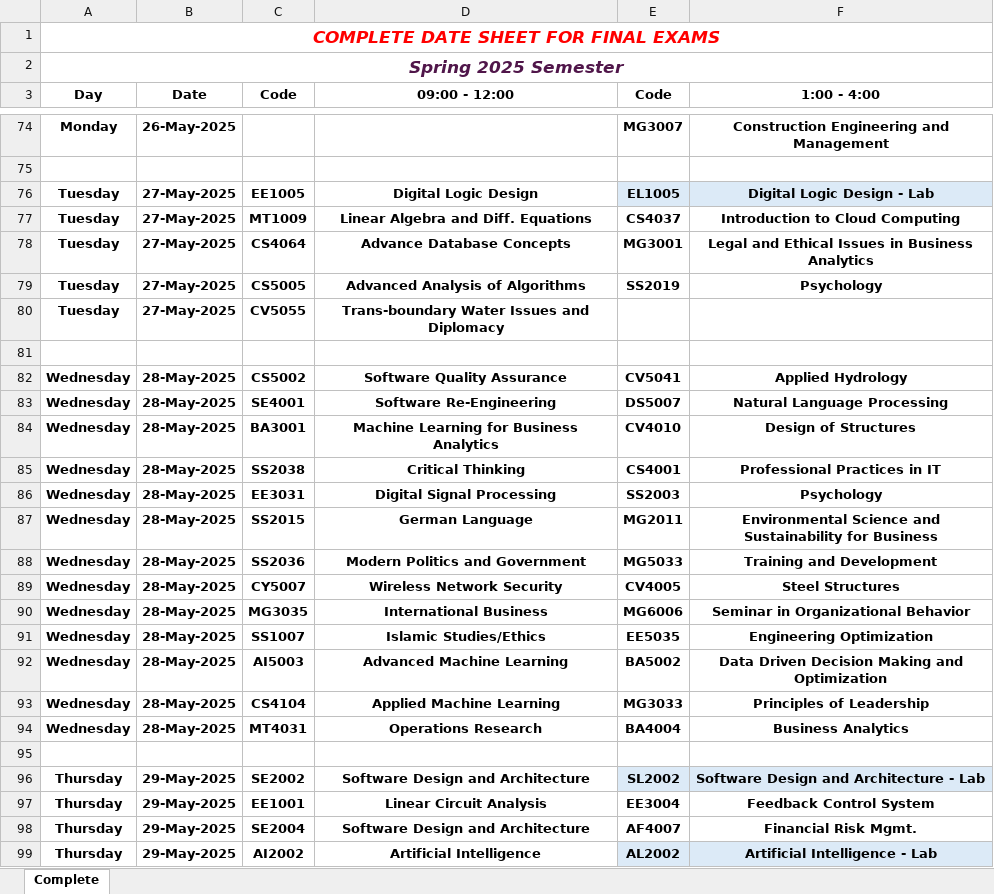
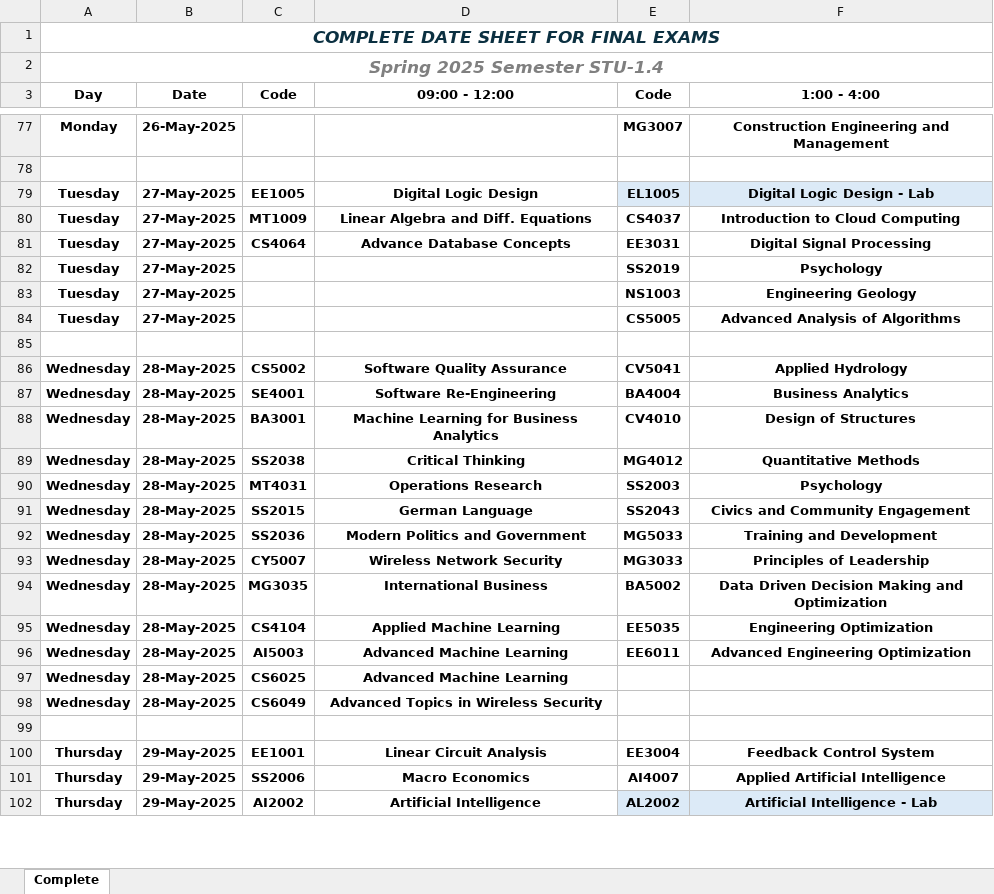
Before and after one commit to Daniyal-Z/FAST-Dash, an Excel workbook: backend/data/mid1.xlsx, sheet Complete, drawn as a sheet; only a part is shown, gaps mark what is left out; values as stored, in another font and other column widths than the file's, no borders; removed rows and columns are numbered as before the commit, all else as after; the diff covers the shown part only; the diff names each change by its address in the sheet, - before the commit and + after, or states it on an @@ line.

Commit message:
Final - Spring 2025

```diff
--- a/backend/data/mid1.xlsx (sheet Complete)
+++ b/backend/data/mid1.xlsx (sheet Complete)
-A1 text colour: #FF0000
+A1 text colour: #0B3041
-A2 (Day): Spring 2025 Semester
+A2 (Day): Spring 2025 Semester STU-1.4
-A2 text colour: #50164A
+A2 text colour: #808080
-E81 (Code): MG3001
+E81 (Code): EE3031
-F81 (1:00 - 4:00): Legal and Ethical Issues in Business Analytics
+F81 (1:00 - 4:00): Digital Signal Processing
-C82 (Code): CS5005
+C82 (Code): (empty)
-D82 (09:00 - 12:00): Advanced Analysis of Algorithms
+D82 (09:00 - 12:00): (empty)
-row 80: Tuesday | 27-May-2025 | CV5055 | Trans-boundary Water Issues and Diplomacy
+row 83: Tuesday | 27-May-2025 |  |  | NS1003 | Engineering Geology
+row 84: Tuesday | 27-May-2025 |  |  | CS5005 | Advanced Analysis of Algorithms
-E87 (Code): DS5007
+E87 (Code): BA4004
-F87 (1:00 - 4:00): Natural Language Processing
+F87 (1:00 - 4:00): Business Analytics
-E89 (Code): CS4001
+E89 (Code): MG4012
-F89 (1:00 - 4:00): Professional Practices in IT
+F89 (1:00 - 4:00): Quantitative Methods
-C90 (Code): EE3031
+C90 (Code): MT4031
-D90 (09:00 - 12:00): Digital Signal Processing
+D90 (09:00 - 12:00): Operations Research
-E91 (Code): MG2011
+E91 (Code): SS2043
-F91 (1:00 - 4:00): Environmental Science and Sustainability for Business
+F91 (1:00 - 4:00): Civics and Community Engagement
-E93 (Code): CV4005
+E93 (Code): MG3033
-F93 (1:00 - 4:00): Steel Structures
+F93 (1:00 - 4:00): Principles of Leadership
-E94 (Code): MG6006
+E94 (Code): BA5002
-F94 (1:00 - 4:00): Seminar in Organizational Behavior
+F94 (1:00 - 4:00): Data Driven Decision Making and Optimization
-C95 (Code): SS1007
+C95 (Code): CS4104
-D95 (09:00 - 12:00): Islamic Studies/Ethics
+D95 (09:00 - 12:00): Applied Machine Learning
-E96 (Code): BA5002
+E96 (Code): EE6011
-F96 (1:00 - 4:00): Data Driven Decision Making and Optimization
+F96 (1:00 - 4:00): Advanced Engineering Optimization
-row 93: Wednesday | 28-May-2025 | CS4104 | Applied Machine Learning | MG3033 | Principles of Leadership
-row 94: Wednesday | 28-May-2025 | MT4031 | Operations Research | BA4004 | Business Analytics
+row 97: Wednesday | 28-May-2025 | CS6025 | Advanced Machine Learning
+row 98: Wednesday | 28-May-2025 | CS6049 | Advanced Topics in Wireless Security
-row 96: Thursday | 29-May-2025 | SE2002 | Software Design and Architecture | SL2002 | Software Design and Architecture - Lab
-C101 (Code): SE2004
+C101 (Code): SS2006
-D101 (09:00 - 12:00): Software Design and Architecture
+D101 (09:00 - 12:00): Macro Economics
-E101 (Code): AF4007
+E101 (Code): AI4007
-F101 (1:00 - 4:00): Financial Risk Mgmt.
+F101 (1:00 - 4:00): Applied Artificial Intelligence
```
Also changed, not shown: 23 added rows, 20 removed rows, 84 edited cells and cell formats elsewhere in this sheet, 4 other files.
